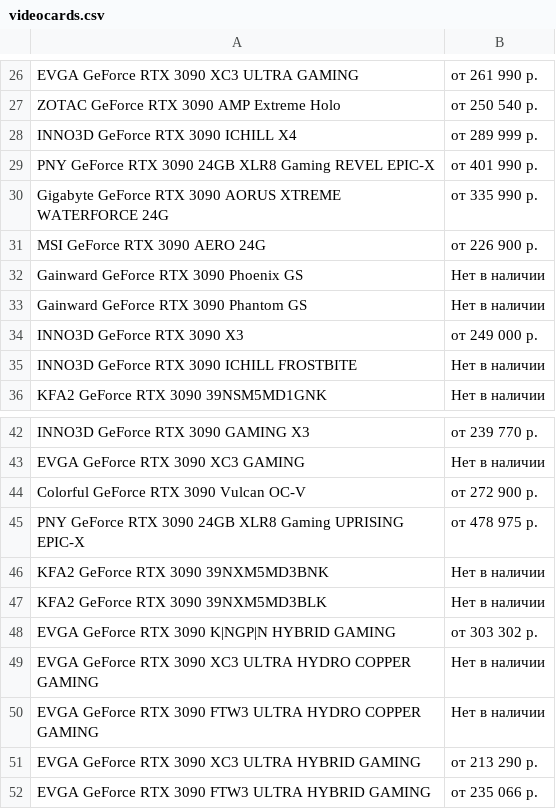
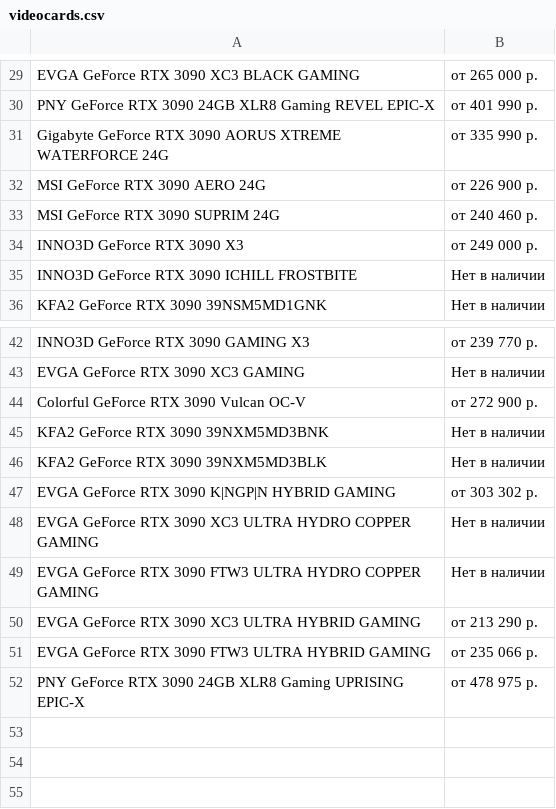
Before and after one commit to Lapique-89/fullstack_2_laravel, a CSV file: videocards.csv, drawn as a sheet; only a part is shown, gaps mark what is left out; the diff covers the shown part only.

```diff
--- a/videocards.csv
+++ b/videocards.csv
@@ -26,4 +29,2 @@
-"EVGA GeForce RTX 3090 XC3 ULTRA GAMING";"от 261 990 р."
-"ZOTAC GeForce RTX 3090 AMP Extreme Holo";"от 250 540 р."
-"INNO3D GeForce RTX 3090 ICHILL X4";"от 289 999 р."
+"EVGA GeForce RTX 3090 XC3 BLACK GAMING";"от 265 000 р."
 "PNY GeForce RTX 3090 24GB XLR8 Gaming REVEL EPIC-X";"от 401 990 р."
@@ -31,4 +32,3 @@
 "MSI GeForce RTX 3090 AERO 24G";"от 226 900 р."
-"Gainward GeForce RTX 3090 Phoenix GS";"Нет в наличии"
-"Gainward GeForce RTX 3090 Phantom GS";"Нет в наличии"
+"MSI GeForce RTX 3090 SUPRIM 24G";"от 240 460 р."
 "INNO3D GeForce RTX 3090 X3";"от 249 000 р."
@@ -44,3 +44,2 @@
 "Colorful GeForce RTX 3090 Vulcan OC-V";"от 272 900 р."
-"PNY GeForce RTX 3090 24GB XLR8 Gaming UPRISING EPIC-X";"от 478 975 р."
 "KFA2 GeForce RTX 3090 39NXM5MD3BNK";"Нет в наличии"
@@ -52 +51,2 @@
 "EVGA GeForce RTX 3090 FTW3 ULTRA HYBRID GAMING";"от 235 066 р."
+"PNY GeForce RTX 3090 24GB XLR8 Gaming UPRISING EPIC-X";"от 478 975 р."
```
Also changed, not shown: 14 added rows, 12 removed rows and 13 edited cells elsewhere in this file, 28 other files.
